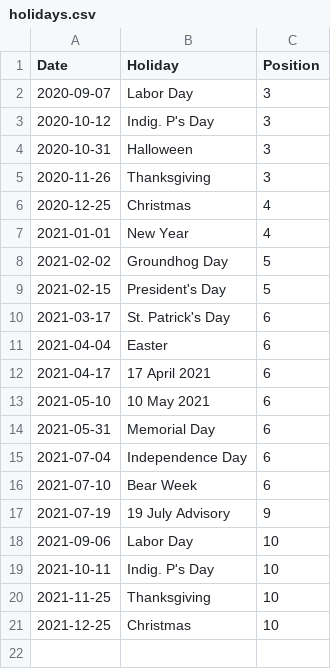
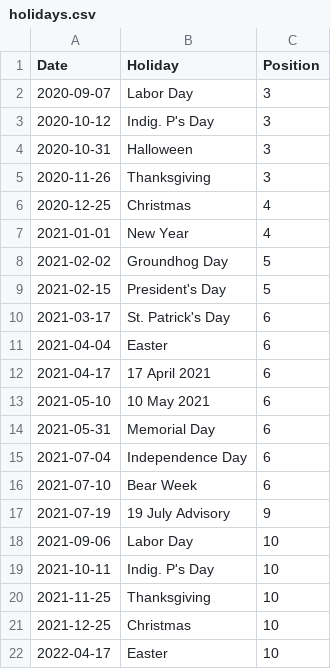
Before and after one commit to capecodder/ptowncases-covid19, a CSV file: holidays.csv, drawn as a sheet.

```diff
--- a/holidays.csv
+++ b/holidays.csv
@@ -21 +21,2 @@ Date,Holiday,Position
 2021-12-25,Christmas,10
+2022-04-17,Easter,10
```
Also changed, not shown: massdph-oc.csv, 1 other file.
